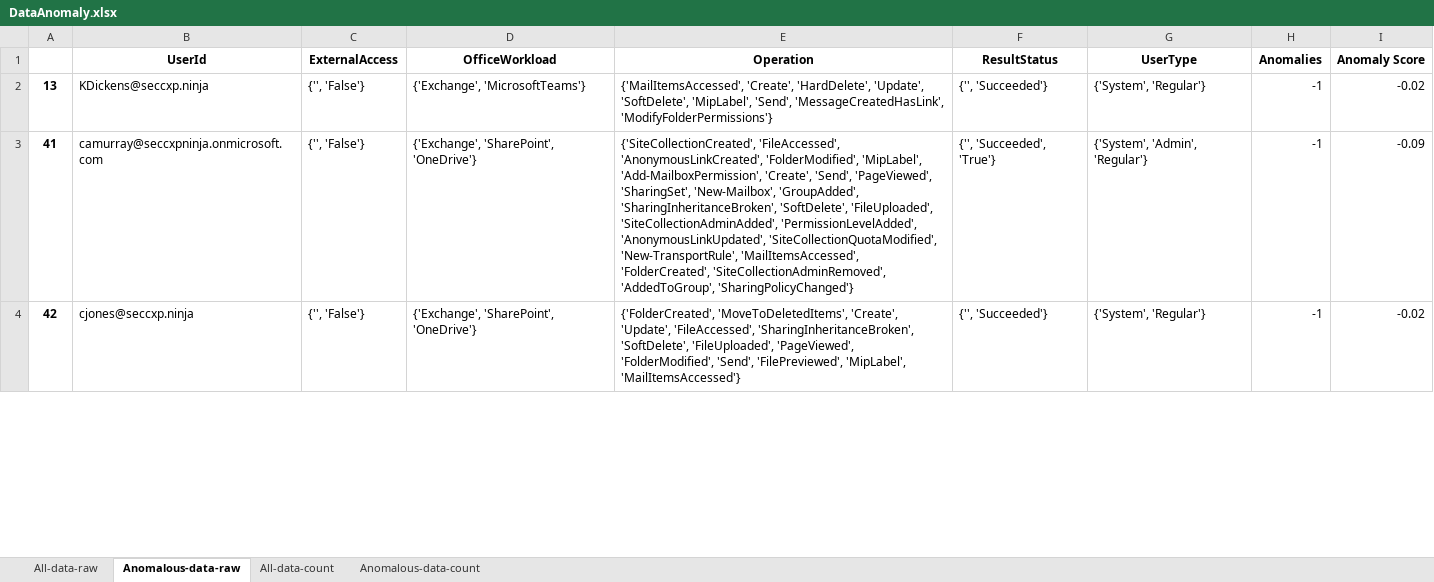
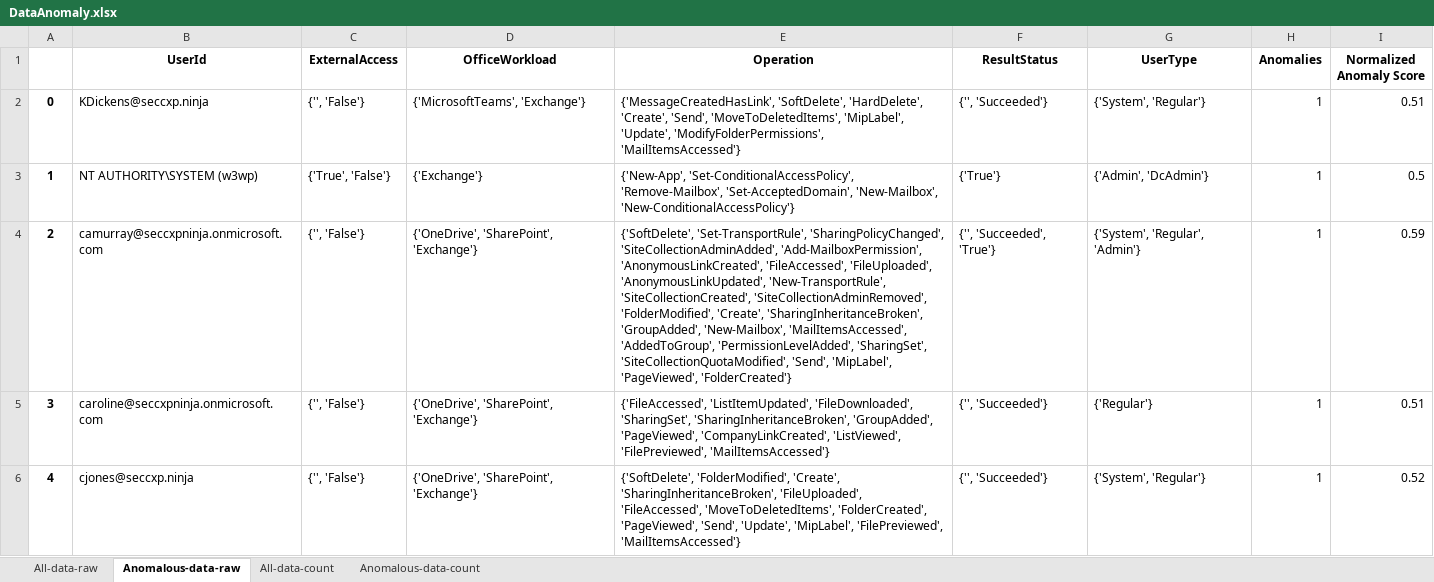
Before and after one commit to microsoft/ASDET, an Excel workbook: notebooks/anomaly/isolation_forest/DataAnomaly.xlsx, sheet Anomalous-data-raw, drawn as a sheet; only a part is shown; values as stored, in another font and other column widths than the file's, no borders; addresses are those after the commit; the diff covers the shown part only; the diff names each change by its address in the sheet, - before the commit and + after, or states it on an @@ line.

Commit message:
Moving isolation forest files into correct folder

```diff
--- a/notebooks/anomaly/isolation_forest/DataAnomaly.xlsx (sheet Anomalous-data-raw)
+++ b/notebooks/anomaly/isolation_forest/DataAnomaly.xlsx (sheet Anomalous-data-raw)
-I1: Anomaly Score
+I1: Normalized Anomaly Score
-A2: 13
+A2: 0
-D2 (OfficeWorkload): {'Exchange', 'MicrosoftTeams'}
+D2 (OfficeWorkload): {'MicrosoftTeams', 'Exchange'}
-E2 (Operation): {'MailItemsAccessed', 'Create', 'HardDelete', 'Update', 'SoftDelete', 'MipLabel', 'Send', 'MessageCreatedHasLink', 'ModifyFolderPermissions'}
+E2 (Operation): {'MessageCreatedHasLink', 'SoftDelete', 'HardDelete', 'Create', 'Send', 'MoveToDeletedItems', 'MipLabel', 'Update', 'ModifyFolderPermissions', 'MailItemsAccessed'}
-H2 (Anomalies): -1
+H2 (Anomalies): 1
-I2 (Normalized Anomaly Score): -0.02
+I2 (Normalized Anomaly Score): 0.51
+row 3: 1 | NT AUTHORITY\SYSTEM (w3wp) | {'True', 'False'} | {'Exchange'} | {'New-App', 'Set-ConditionalAccessPolicy', 'Remove-Mailbox', 'Set-AcceptedDomain', 'New-Mailbox', 'New-ConditionalAccessPolicy'} | {'True'} | {'Admin', 'DcAdmin'} | 1 | 0.5
-A4: 41
+A4: 2
-D4 (OfficeWorkload): {'Exchange', 'SharePoint', 'OneDrive'}
+D4 (OfficeWorkload): {'OneDrive', 'SharePoint', 'Exchange'}
-E4 (Operation): {'SiteCollectionCreated', 'FileAccessed', 'AnonymousLinkCreated', 'FolderModified', 'MipLabel', 'Add-MailboxPermission', 'Create', 'Send', 'PageViewed', 'SharingSet', 'New-Mailbox', 'GroupAdded', 'SharingInheritanceBroken', 'SoftDelete', 'FileUploaded', 'SiteCollectionAdminAdded', 'PermissionLevelAdded', 'AnonymousLinkUpdated', 'SiteCollectionQuotaModified', 'New-TransportRule', 'MailItemsAccessed', 'FolderCreated', 'SiteCollectionAdminRemoved', 'AddedToGroup', 'SharingPolicyChanged'}
+E4 (Operation): {'SoftDelete', 'Set-TransportRule', 'SharingPolicyChanged', 'SiteCollectionAdminAdded', 'Add-MailboxPermission', 'AnonymousLinkCreated', 'FileAccessed', 'FileUploaded', 'AnonymousLinkUpdated', 'New-TransportRule', 'SiteCollectionCreated', 'SiteCollectionAdminRemoved', 'FolderModified', 'Create', 'SharingInheritanceBroken', 'GroupAdded', 'New-Mailbox', 'MailItemsAccessed', 'AddedToGroup', 'PermissionLevelAdded', 'SharingSet', 'SiteCollectionQuotaModified', 'Send', 'MipLabel', 'PageViewed', 'FolderCreated'}
-G4 (UserType): {'System', 'Admin', 'Regular'}
+G4 (UserType): {'System', 'Regular', 'Admin'}
-H4 (Anomalies): -1
+H4 (Anomalies): 1
-I4 (Normalized Anomaly Score): -0.09
+I4 (Normalized Anomaly Score): 0.59
+row 5: 3 | caroline@seccxpninja.onmicrosoft.com | {'', 'False'} | {'OneDrive', 'SharePoint', 'Exchange'} | {'FileAccessed', 'ListItemUpdated', 'FileDownloaded', 'SharingSet', 'SharingInheritanceBroken', 'GroupAdded', 'PageViewed', 'CompanyLinkCreated', 'ListViewed', 'FilePreviewed', 'MailItemsAccessed'} | {'', 'Succeeded'} | {'Regular'} | 1 | 0.51
-A6: 42
+A6: 4
-D6 (OfficeWorkload): {'Exchange', 'SharePoint', 'OneDrive'}
+D6 (OfficeWorkload): {'OneDrive', 'SharePoint', 'Exchange'}
-E6 (Operation): {'FolderCreated', 'MoveToDeletedItems', 'Create', 'Update', 'FileAccessed', 'SharingInheritanceBroken', 'SoftDelete', 'FileUploaded', 'PageViewed', 'FolderModified', 'Send', 'FilePreviewed', 'MipLabel', 'MailItemsAccessed'}
+E6 (Operation): {'SoftDelete', 'FolderModified', 'Create', 'SharingInheritanceBroken', 'FileUploaded', 'FileAccessed', 'MoveToDeletedItems', 'FolderCreated', 'PageViewed', 'Send', 'Update', 'MipLabel', 'FilePreviewed', 'MailItemsAccessed'}
-H6 (Anomalies): -1
+H6 (Anomalies): 1
-I6 (Normalized Anomaly Score): -0.02
+I6 (Normalized Anomaly Score): 0.52
```
Also changed, not shown: 1 added row, 1 removed row and 14 edited cells elsewhere in this sheet, sheet All-data-count, sheet All-data-raw, sheet Anomalous-data-count, 4 other files.
